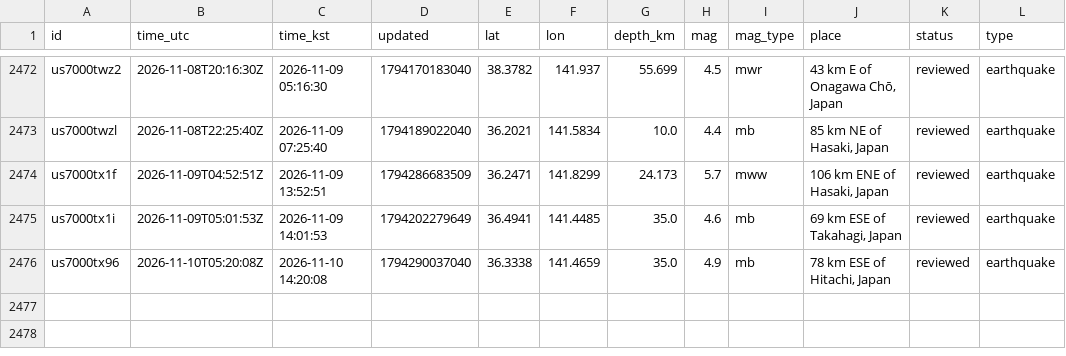
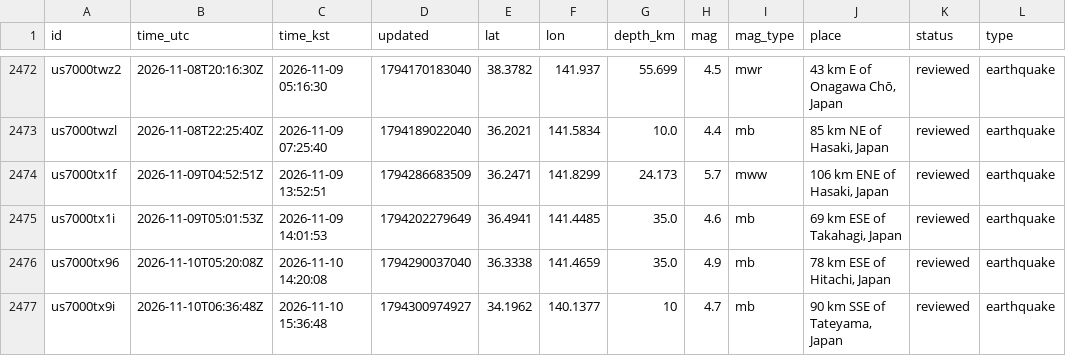
Before and after one commit to 0Ju12/data-projects, a CSV file: geo-data-pipeline/data/events.csv, drawn as a sheet; only a part is shown, gaps mark what is left out.

```diff
--- a/geo-data-pipeline/data/events.csv
+++ b/geo-data-pipeline/data/events.csv
@@ -2476 +2476,2 @@ us7000tx1i,2026-11-09T05:01:53Z,2026-11-09 14:01:53,1794202279649,36.4941,141.44
 us7000tx96,2026-11-10T05:20:08Z,2026-11-10 14:20:08,1794290037040,36.3338,141.4659,35.0,4.9,mb,"78 km ESE of Hitachi, Japan",reviewed,earthquake
+us7000tx9i,2026-11-10T06:36:48Z,2026-11-10 15:36:48,1794300974927,34.1962,140.1377,10,4.7,mb,"90 km SSE of Tateyama, Japan",reviewed,earthquake
```
Also changed, not shown: 3 other files.
